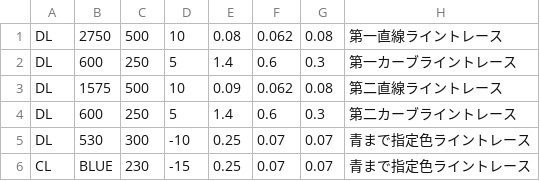
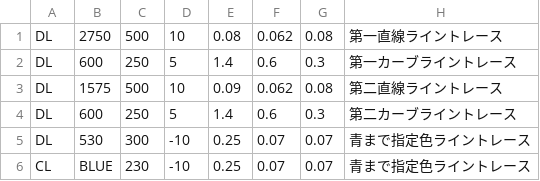
Before and after one commit to KatLab-MiyazakiUniv/etrobocon2024, a CSV file: datafiles/LineTraceLeft.csv, drawn as a sheet.

Commit message:
update: 試走7

```diff
--- a/datafiles/LineTraceLeft.csv
+++ b/datafiles/LineTraceLeft.csv
@@ -5,2 +5,2 @@ DL,600,250,5,1.4,0.6,0.3,第二カーブライントレース
 DL,530,300,-10,0.25,0.07,0.07,青まで指定色ライントレース
-CL,BLUE,230,-15,0.25,0.07,0.07,青まで指定色ライントレース
+CL,BLUE,230,-10,0.25,0.07,0.07,青まで指定色ライントレース
```
